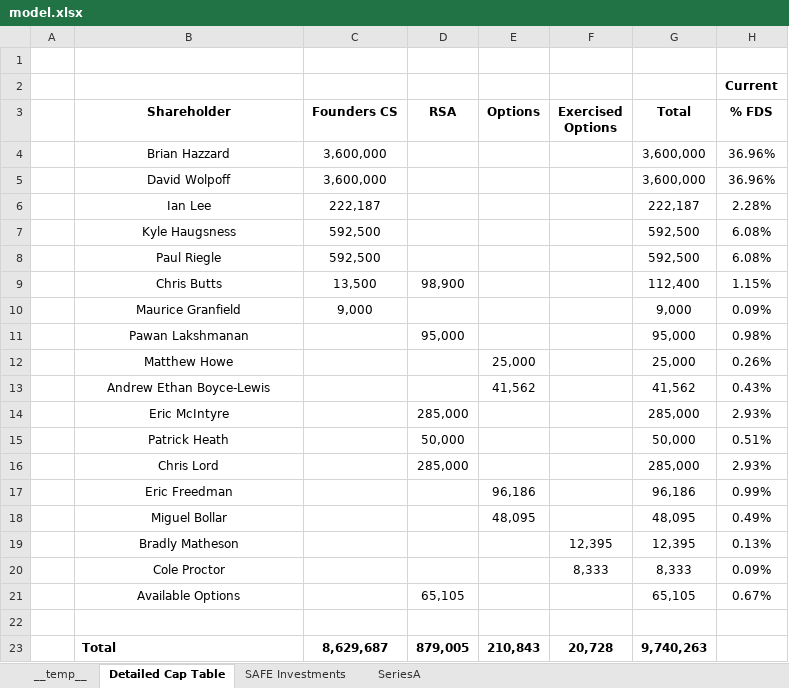
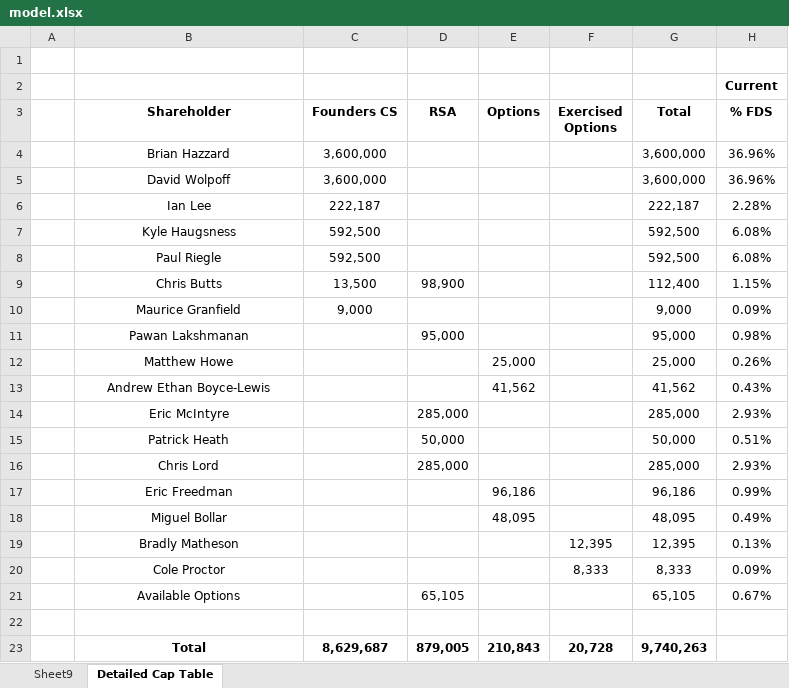
Before and after one commit to sidarthsub/ExcelHarness, an Excel workbook: runs/20260415-113518/models/model.xlsx, sheet Detailed Cap Table, drawn as a sheet; values as stored, in another font and other column widths than the file's, no borders; the diff names each change by its address in the sheet, - before the commit and + after, or states it on an @@ line.

Commit message:
Checkpoint: Detailed Cap Table complete

```diff
--- a/runs/20260415-113518/models/model.xlsx (sheet Detailed Cap Table)
+++ b/runs/20260415-113518/models/model.xlsx (sheet Detailed Cap Table)
-sheet tab: __temp__
-sheet tab: SAFE Investments
-sheet tab: SeriesA
+sheet tab: Sheet9
-B23 alignment: left
+B23 alignment: center
```
